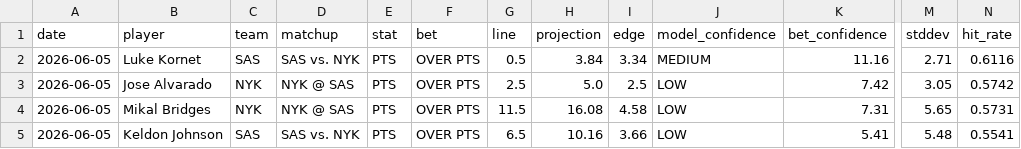
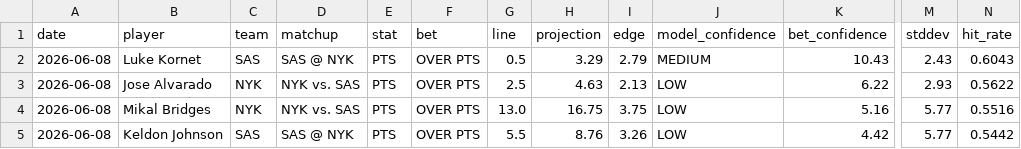
Before and after one commit to syocum9422-blip/edgeranked-site, a CSV file: Best_Bets/graded_bets.csv, drawn as a sheet; only a part is shown, gaps mark what is left out; the diff covers the shown part only; the diff names each change by its address in the sheet, - before the commit and + after, or states it on an @@ line.

```diff
--- a/Best_Bets/graded_bets.csv
+++ b/Best_Bets/graded_bets.csv
-A2:A5 (date): 2026-06-05
+A2:A5 (date): 2026-06-08
-D2 (matchup): SAS vs. NYK
+D2 (matchup): SAS @ NYK
-H2 (projection): 3.84
+H2 (projection): 3.29
-I2 (edge): 3.34
+I2 (edge): 2.79
-K2 (bet_confidence): 11.16
+K2 (bet_confidence): 10.43
-M2 (stddev): 2.71
+M2 (stddev): 2.43
-N2 (hit_rate): 0.6116
+N2 (hit_rate): 0.6043
-D3:D4 (matchup): NYK @ SAS
+D3:D4 (matchup): NYK vs. SAS
-H3 (projection): 5.0
+H3 (projection): 4.63
-I3 (edge): 2.5
+I3 (edge): 2.13
-K3 (bet_confidence): 7.42
+K3 (bet_confidence): 6.22
-M3 (stddev): 3.05
+M3 (stddev): 2.93
-N3 (hit_rate): 0.5742
+N3 (hit_rate): 0.5622
-G4 (line): 11.5
+G4 (line): 13.0
-H4 (projection): 16.08
+H4 (projection): 16.75
-I4 (edge): 4.58
+I4 (edge): 3.75
-K4 (bet_confidence): 7.31
+K4 (bet_confidence): 5.16
-M4 (stddev): 5.65
+M4 (stddev): 5.77
-N4 (hit_rate): 0.5731
+N4 (hit_rate): 0.5516
-D5 (matchup): SAS vs. NYK
+D5 (matchup): SAS @ NYK
-G5 (line): 6.5
+G5 (line): 5.5
-H5 (projection): 10.16
+H5 (projection): 8.76
-I5 (edge): 3.66
+I5 (edge): 3.26
-K5 (bet_confidence): 5.41
+K5 (bet_confidence): 4.42
-M5 (stddev): 5.48
+M5 (stddev): 5.77
-N5 (hit_rate): 0.5541
+N5 (hit_rate): 0.5442
```
Also changed, not shown: 1 added row, 1 removed row and 16 edited cells elsewhere in this file, Best_Bets/match_audit_today.csv, Best_Bets/nba_best_bets_today.csv, 6 other files.
